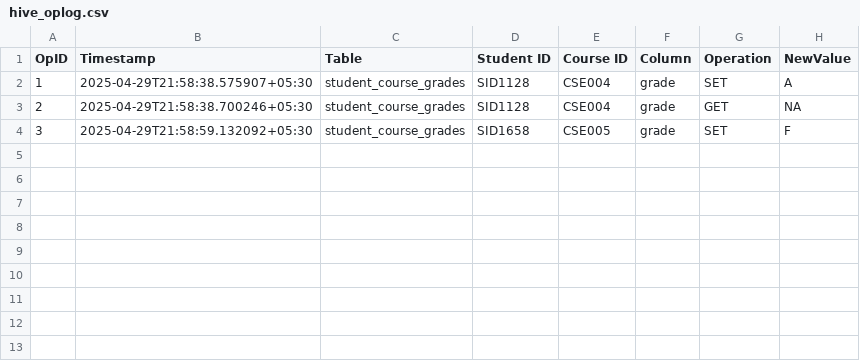
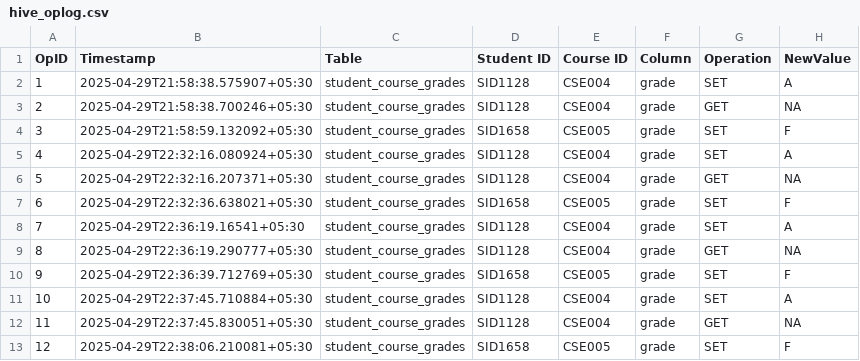
Before and after one commit to subham-agarwal05/Data-Synchronization-Across-Heterogeneous-Systems, a CSV file: src/data/hive_oplog.csv, drawn as a sheet.

```diff
--- a/src/data/hive_oplog.csv
+++ b/src/data/hive_oplog.csv
@@ -4 +4,10 @@ OpID,Timestamp,Table,Student ID, Course ID, Column,Operation,NewValue
 3,2025-04-29T21:58:59.132092+05:30,student_course_grades,SID1658,CSE005,grade,SET,F
+4,2025-04-29T22:32:16.080924+05:30,student_course_grades,SID1128,CSE004,grade,SET,A
+5,2025-04-29T22:32:16.207371+05:30,student_course_grades,SID1128,CSE004,grade,GET,NA
+6,2025-04-29T22:32:36.638021+05:30,student_course_grades,SID1658,CSE005,grade,SET,F
+7,2025-04-29T22:36:19.16541+05:30,student_course_grades,SID1128,CSE004,grade,SET,A
+8,2025-04-29T22:36:19.290777+05:30,student_course_grades,SID1128,CSE004,grade,GET,NA
+9,2025-04-29T22:36:39.712769+05:30,student_course_grades,SID1658,CSE005,grade,SET,F
+10,2025-04-29T22:37:45.710884+05:30,student_course_grades,SID1128,CSE004,grade,SET,A
+11,2025-04-29T22:37:45.830051+05:30,student_course_grades,SID1128,CSE004,grade,GET,NA
+12,2025-04-29T22:38:06.210081+05:30,student_course_grades,SID1658,CSE005,grade,SET,F
```
Also changed, not shown: src/data/mongo_oplog.csv, src/data/postgres_oplog.csv, 4 other files.
